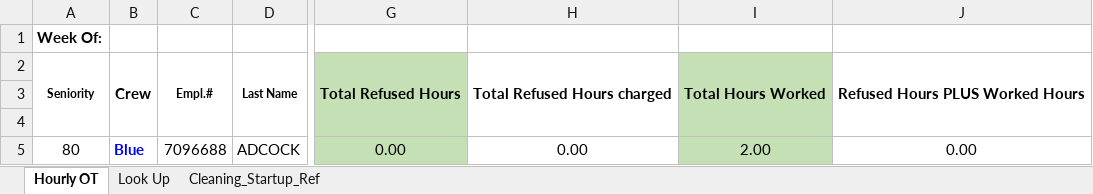
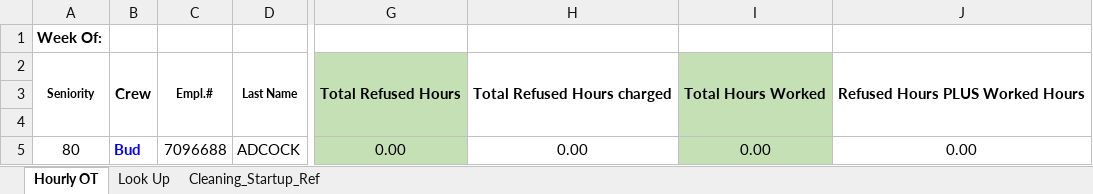
Before and after one commit to DavidD003/HFS_Gradio_Projects, an Excel workbook: Wknd_Sched_Builder/SampFT.xlsm, sheet Hourly OT, drawn as a sheet; only a part is shown, gaps mark what is left out; values as stored, in another font and other column widths than the file's, no borders; charts and pictures and conditional formats not drawn; the diff names each change by its address in the sheet, - before the commit and + after, or states it on an @@ line.

```diff
--- a/Wknd_Sched_Builder/SampFT.xlsm (sheet Hourly OT)
+++ b/Wknd_Sched_Builder/SampFT.xlsm (sheet Hourly OT)
-B5: Blue
+B5: Bud
-I5: 2.00
+I5: 0.00
```
Also changed, not shown: Wknd_Sched_Builder/AssignmentList.xlsx, Wknd_Sched_Builder/SampPoll.xlsx, 6 other files.
